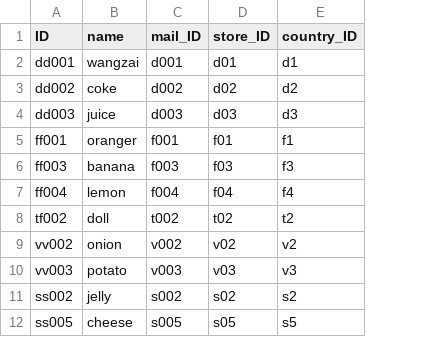
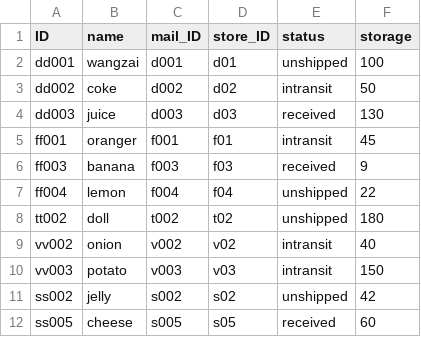
Before and after one commit to MaskZhao/Train-project, a CSV file: db/data/sap.ui.masterstore-master.csv, drawn as a sheet; removed rows and columns are numbered as before the commit, all else as after; the diff names each change by its address in the sheet, - before the commit and + after, or states it on an @@ line.

```diff
--- a/db/data/sap.ui.masterstore-master.csv
+++ b/db/data/sap.ui.masterstore-master.csv
-column E (country_ID), rows 2-12: d1 | d2 | d3 | f1 | f3 | f4 | t2 | v2 | v3 | s2 | s5
+column E (status), rows 2-12: unshipped | intransit | received | intransit | received | unshipped | unshipped | intransit | intransit | unshipped | received
+column F (storage), rows 2-12: 100 | 50 | 130 | 45 | 9 | 22 | 180 | 40 | 150 | 42 | 60
-A8 (ID): tf002
+A8 (ID): tt002
```
Also changed, not shown: 32 other files.
